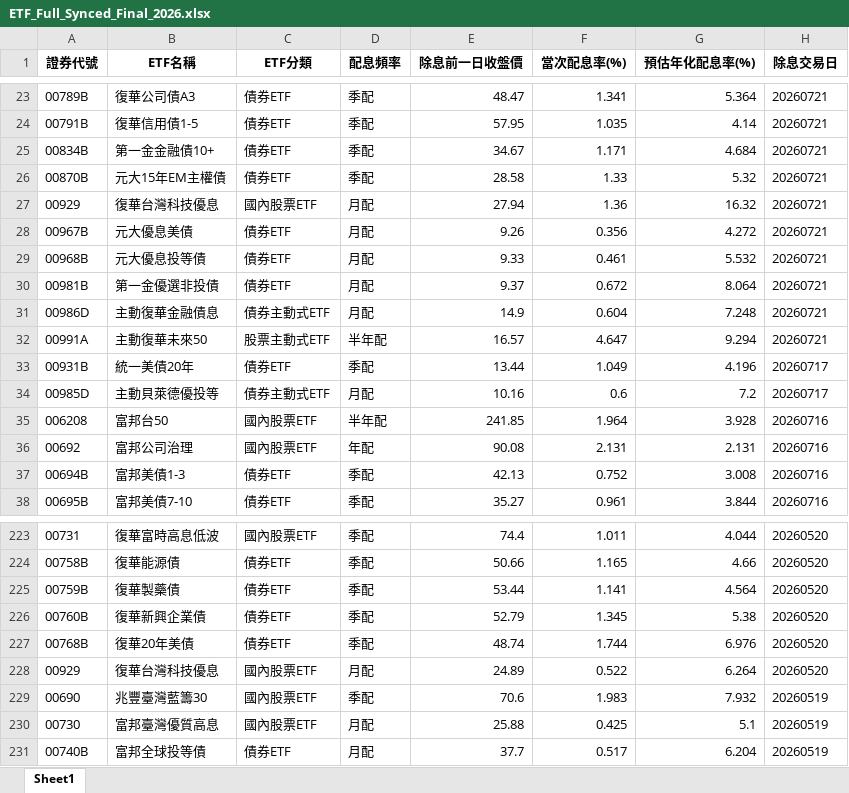
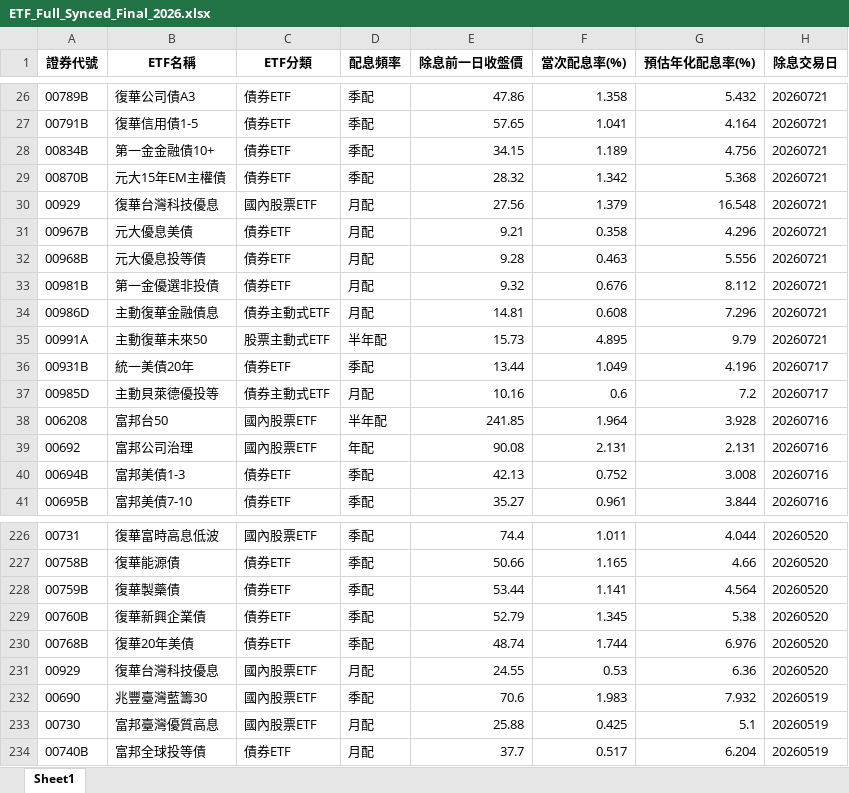
Before and after one commit to Currychu/ETFD, an Excel workbook: ETF_Full_Synced_Final_2026.xlsx, sheet Sheet1, drawn as a sheet; only a part is shown, gaps mark what is left out; values as stored, in another font and other column widths than the file's, no borders; addresses are those after the commit; the diff covers the shown part only; the diff names each change by its address in the sheet, - before the commit and + after, or states it on an @@ line.

```diff
--- a/ETF_Full_Synced_Final_2026.xlsx (sheet Sheet1)
+++ b/ETF_Full_Synced_Final_2026.xlsx (sheet Sheet1)
-E26 (除息前一日收盤價): 48.47
+E26 (除息前一日收盤價): 47.86
-F26 (當次配息率(%)): 1.341
+F26 (當次配息率(%)): 1.358
-G26 (預估年化配息率(%)): 5.364
+G26 (預估年化配息率(%)): 5.432
-E27 (除息前一日收盤價): 57.95
+E27 (除息前一日收盤價): 57.65
-F27 (當次配息率(%)): 1.035
+F27 (當次配息率(%)): 1.041
-G27 (預估年化配息率(%)): 4.14
+G27 (預估年化配息率(%)): 4.164
-E28 (除息前一日收盤價): 34.67
+E28 (除息前一日收盤價): 34.15
-F28 (當次配息率(%)): 1.171
+F28 (當次配息率(%)): 1.189
-G28 (預估年化配息率(%)): 4.684
+G28 (預估年化配息率(%)): 4.756
-E29 (除息前一日收盤價): 28.58
+E29 (除息前一日收盤價): 28.32
-F29 (當次配息率(%)): 1.33
+F29 (當次配息率(%)): 1.342
-G29 (預估年化配息率(%)): 5.32
+G29 (預估年化配息率(%)): 5.368
-E30 (除息前一日收盤價): 27.94
+E30 (除息前一日收盤價): 27.56
-F30 (當次配息率(%)): 1.36
+F30 (當次配息率(%)): 1.379
-G30 (預估年化配息率(%)): 16.32
+G30 (預估年化配息率(%)): 16.548
-E31 (除息前一日收盤價): 9.26
+E31 (除息前一日收盤價): 9.21
-F31 (當次配息率(%)): 0.356
+F31 (當次配息率(%)): 0.358
-G31 (預估年化配息率(%)): 4.272
+G31 (預估年化配息率(%)): 4.296
-E32 (除息前一日收盤價): 9.33
+E32 (除息前一日收盤價): 9.28
-F32 (當次配息率(%)): 0.461
+F32 (當次配息率(%)): 0.463
-G32 (預估年化配息率(%)): 5.532
+G32 (預估年化配息率(%)): 5.556
-E33 (除息前一日收盤價): 9.37
+E33 (除息前一日收盤價): 9.32
-F33 (當次配息率(%)): 0.672
+F33 (當次配息率(%)): 0.676
-G33 (預估年化配息率(%)): 8.064
+G33 (預估年化配息率(%)): 8.112
-E34 (除息前一日收盤價): 14.9
+E34 (除息前一日收盤價): 14.81
-F34 (當次配息率(%)): 0.604
+F34 (當次配息率(%)): 0.608
-G34 (預估年化配息率(%)): 7.248
+G34 (預估年化配息率(%)): 7.296
-E35 (除息前一日收盤價): 16.57
+E35 (除息前一日收盤價): 15.73
-F35 (當次配息率(%)): 4.647
+F35 (當次配息率(%)): 4.895
-G35 (預估年化配息率(%)): 9.294
+G35 (預估年化配息率(%)): 9.79
-E231 (除息前一日收盤價): 24.89
+E231 (除息前一日收盤價): 24.55
-F231 (當次配息率(%)): 0.522
+F231 (當次配息率(%)): 0.53
-G231 (預估年化配息率(%)): 6.264
+G231 (預估年化配息率(%)): 6.36
```
Also changed, not shown: 3 added rows and 432 edited cells elsewhere in this sheet.
